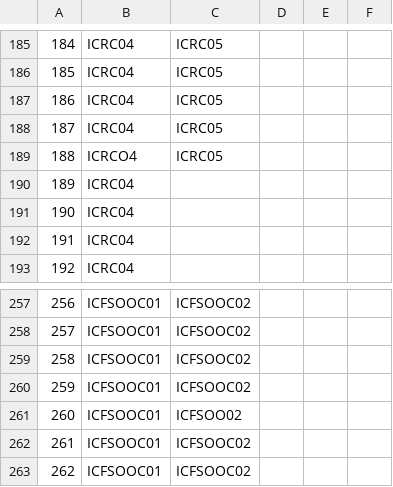
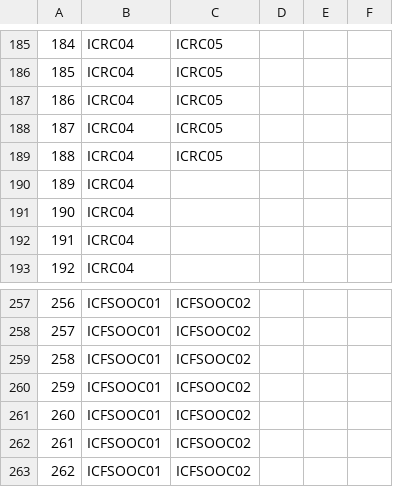
Before and after one commit to martinsadw/evolutionary-computation, a CSV file: instances/real/material_coverage.csv, drawn as a sheet; only a part is shown, gaps mark what is left out.

```diff
--- a/instances/real/material_coverage.csv
+++ b/instances/real/material_coverage.csv
@@ -188,3 +188,3 @@
 187;ICRC04;ICRC05
-188;ICRCO4;ICRC05
+188;ICRC04;ICRC05
 189;ICRC04
@@ -260,3 +260,3 @@
 259;ICFSOOC01;ICFSOOC02
-260;ICFSOOC01;ICFSOO02
+260;ICFSOOC01;ICFSOOC02
 261;ICFSOOC01;ICFSOOC02
```
Also changed, not shown: 2 other files.
